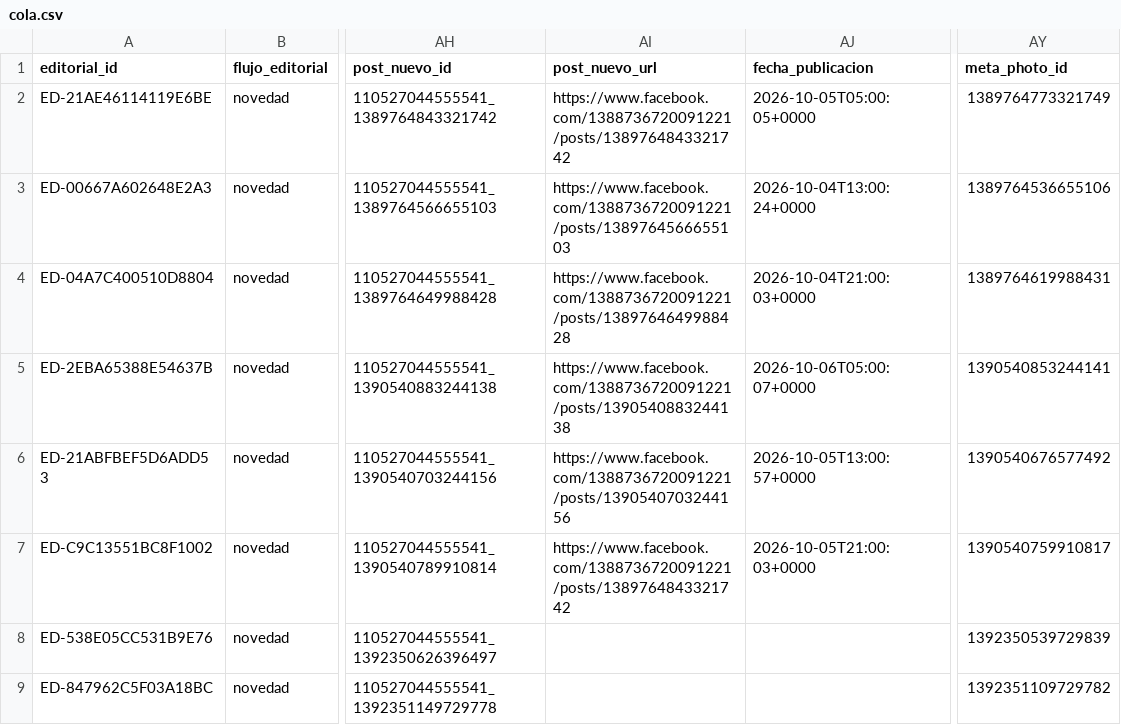
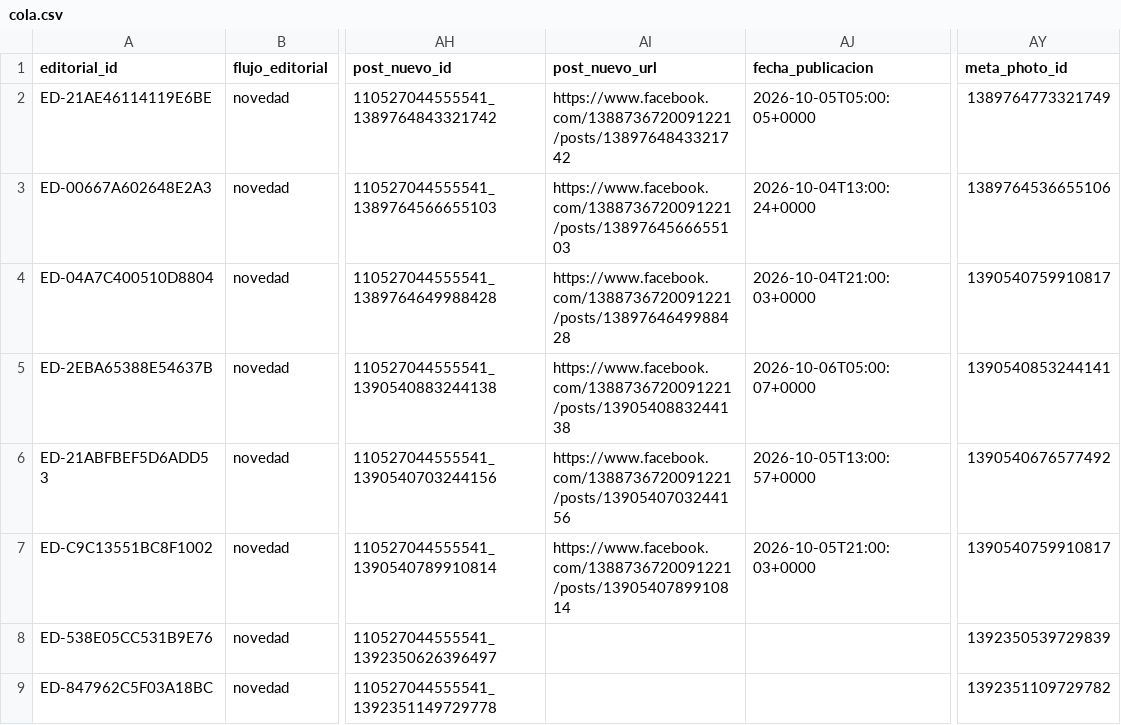
Before and after one commit to boullosaraul-commits/clep.lat, a CSV file: data/editorial/cola.csv, drawn as a sheet; only a part is shown, gaps mark what is left out; the diff names each change by its address in the sheet, - before the commit and + after, or states it on an @@ line.

Commit message:
Restore published post URL after queue migration

```diff
--- a/data/editorial/cola.csv
+++ b/data/editorial/cola.csv
-AY4 (meta_photo_id): 1389764619988431
+AY4 (meta_photo_id): 1390540759910817
-AI7 (post_nuevo_url): https://www.facebook.com/1388736720091221/posts/1389764843321742
+AI7 (post_nuevo_url): https://www.facebook.com/1388736720091221/posts/1390540789910814
```
